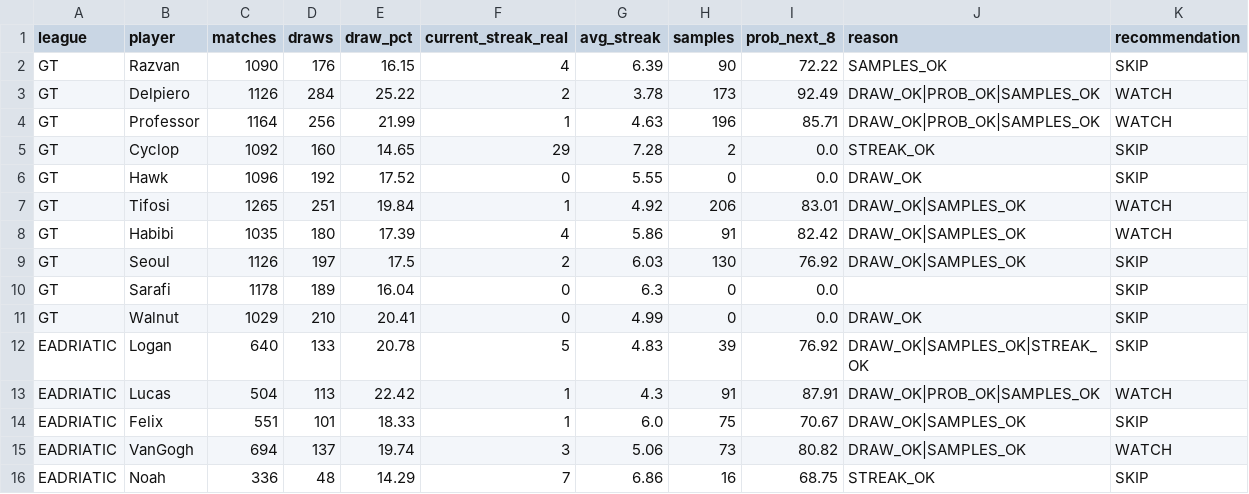
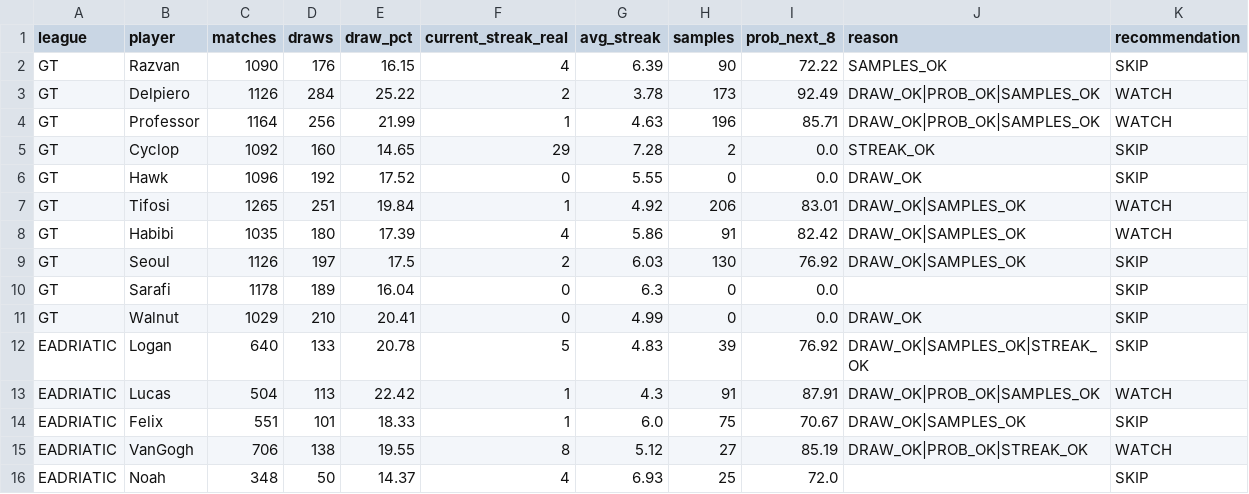
Before and after one commit to dgonzalez13/esports-tracker-full, a CSV file: opportunity_input.csv, drawn as a sheet.

```diff
--- a/opportunity_input.csv
+++ b/opportunity_input.csv
@@ -14,3 +14,3 @@ EADRIATIC,Lucas,504,113,22.42,1,4.3,91,87.91,DRAW_OK|PROB_OK|SAMPLES_OK,WATCH
 EADRIATIC,Felix,551,101,18.33,1,6.0,75,70.67,DRAW_OK|SAMPLES_OK,SKIP
-EADRIATIC,VanGogh,694,137,19.74,3,5.06,73,80.82,DRAW_OK|SAMPLES_OK,WATCH
-EADRIATIC,Noah,336,48,14.29,7,6.86,16,68.75,STREAK_OK,SKIP
+EADRIATIC,VanGogh,706,138,19.55,8,5.12,27,85.19,DRAW_OK|PROB_OK|STREAK_OK,WATCH
+EADRIATIC,Noah,348,50,14.37,4,6.93,25,72.0,,SKIP
```
Also changed, not shown: 3 other files.
